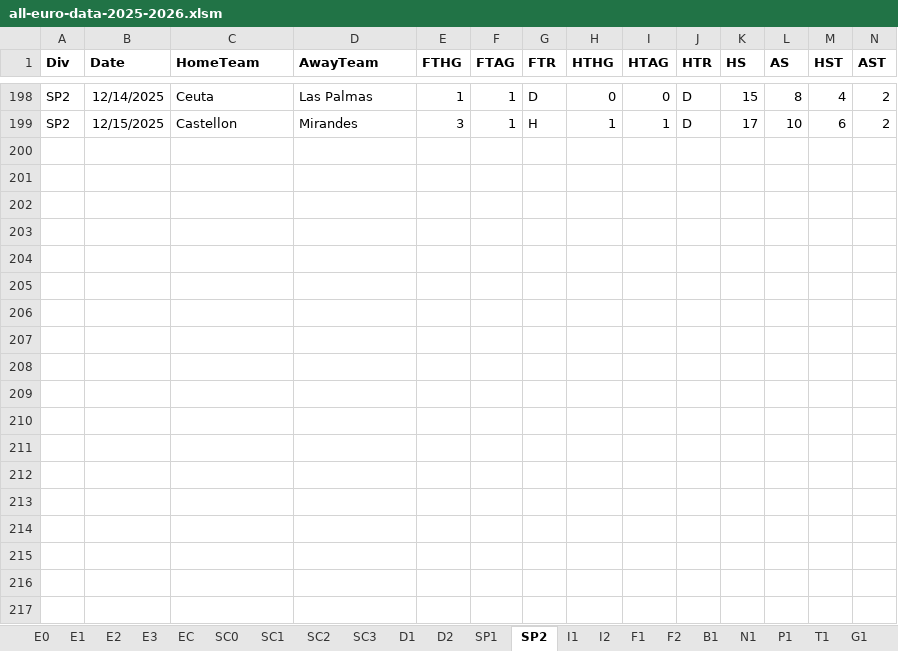
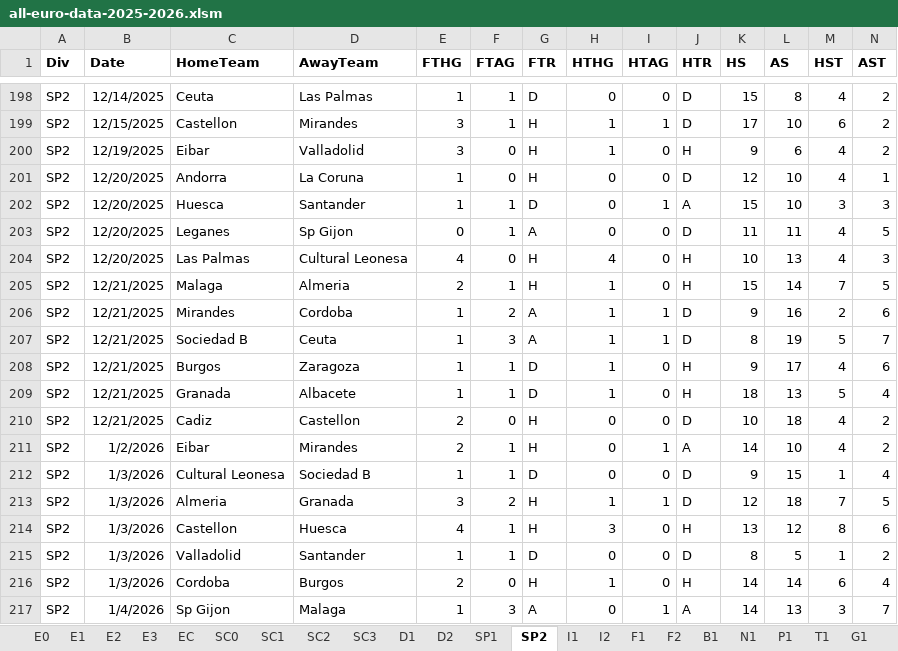
Before and after one commit to AND-cosmosbs/15_Min_Partido, an Excel workbook: data/all-euro-data-2025-2026.xlsm, sheet SP2, drawn as a sheet; only a part is shown, gaps mark what is left out; values as stored, in another font and other column widths than the file's, no borders; rows hold the shown columns only; the diff covers the shown part only; the diff names each change by its address in the sheet, - before the commit and + after, or states it on an @@ line.

```diff
--- a/data/all-euro-data-2025-2026.xlsm (sheet SP2)
+++ b/data/all-euro-data-2025-2026.xlsm (sheet SP2)
+row 200: SP2 | 12/19/2025 | Eibar | Valladolid | 3 | 0 | H | 1 | 0 | H | 9 | 6 | 4 | 2
+row 201: SP2 | 12/20/2025 | Andorra | La Coruna | 1 | 0 | H | 0 | 0 | D | 12 | 10 | 4 | 1
+row 202: SP2 | 12/20/2025 | Huesca | Santander | 1 | 1 | D | 0 | 1 | A | 15 | 10 | 3 | 3
+row 203: SP2 | 12/20/2025 | Leganes | Sp Gijon | 0 | 1 | A | 0 | 0 | D | 11 | 11 | 4 | 5
+row 204: SP2 | 12/20/2025 | Las Palmas | Cultural Leonesa | 4 | 0 | H | 4 | 0 | H | 10 | 13 | 4 | 3
+row 205: SP2 | 12/21/2025 | Malaga | Almeria | 2 | 1 | H | 1 | 0 | H | 15 | 14 | 7 | 5
+row 206: SP2 | 12/21/2025 | Mirandes | Cordoba | 1 | 2 | A | 1 | 1 | D | 9 | 16 | 2 | 6
+row 207: SP2 | 12/21/2025 | Sociedad B | Ceuta | 1 | 3 | A | 1 | 1 | D | 8 | 19 | 5 | 7
+row 208: SP2 | 12/21/2025 | Burgos | Zaragoza | 1 | 1 | D | 1 | 0 | H | 9 | 17 | 4 | 6
+row 209: SP2 | 12/21/2025 | Granada | Albacete | 1 | 1 | D | 1 | 0 | H | 18 | 13 | 5 | 4
+row 210: SP2 | 12/21/2025 | Cadiz | Castellon | 2 | 0 | H | 0 | 0 | D | 10 | 18 | 4 | 2
+row 211: SP2 | 1/2/2026 | Eibar | Mirandes | 2 | 1 | H | 0 | 1 | A | 14 | 10 | 4 | 2
+row 212: SP2 | 1/3/2026 | Cultural Leonesa | Sociedad B | 1 | 1 | D | 0 | 0 | D | 9 | 15 | 1 | 4
+row 213: SP2 | 1/3/2026 | Almeria | Granada | 3 | 2 | H | 1 | 1 | D | 12 | 18 | 7 | 5
+row 214: SP2 | 1/3/2026 | Castellon | Huesca | 4 | 1 | H | 3 | 0 | H | 13 | 12 | 8 | 6
+row 215: SP2 | 1/3/2026 | Valladolid | Santander | 1 | 1 | D | 0 | 0 | D | 8 | 5 | 1 | 2
+row 216: SP2 | 1/3/2026 | Cordoba | Burgos | 2 | 0 | H | 1 | 0 | H | 14 | 14 | 6 | 4
+row 217: SP2 | 1/4/2026 | Sp Gijon | Malaga | 1 | 3 | A | 0 | 1 | A | 14 | 13 | 3 | 7
```
Also changed, not shown: 26 added rows elsewhere in this sheet, sheet E1, sheet E2, sheet E3, sheet I1, sheet E0, sheet EC, 15 more sheets.
